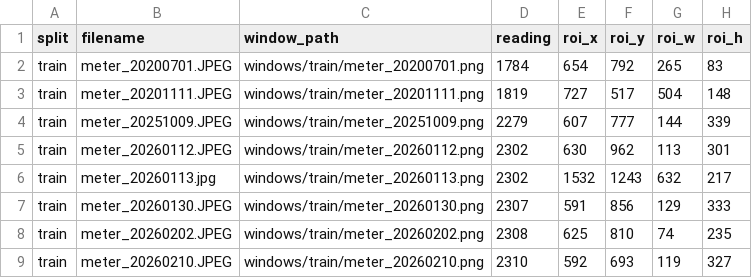
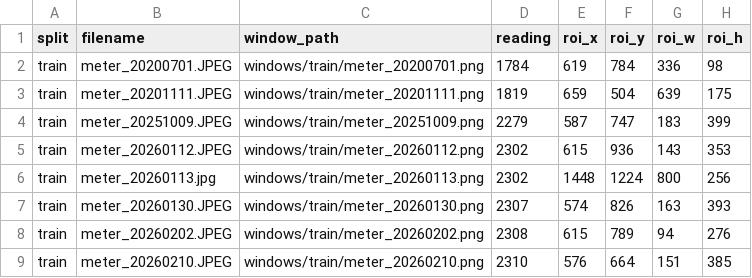
Before and after one commit to AndreaPi/Jarvis, a CSV file: backend/data/digit_dataset/manifests/windows.csv, drawn as a sheet; only a part is shown; the diff covers the shown part only.

```diff
--- a/backend/data/digit_dataset/manifests/windows.csv
+++ b/backend/data/digit_dataset/manifests/windows.csv
@@ -1,9 +1,9 @@
 split,filename,window_path,reading,roi_x,roi_y,roi_w,roi_h
-train,meter_20200701.JPEG,windows/train/meter_20200701.png,1784,654,792,265,83
-train,meter_20201111.JPEG,windows/train/meter_20201111.png,1819,727,517,504,148
-train,meter_20251009.JPEG,windows/train/meter_20251009.png,2279,607,777,144,339
-train,meter_20260112.JPEG,windows/train/meter_20260112.png,2302,630,962,113,301
-train,meter_20260113.jpg,windows/train/meter_20260113.png,2302,1532,1243,632,217
-train,meter_20260130.JPEG,windows/train/meter_20260130.png,2307,591,856,129,333
-train,meter_20260202.JPEG,windows/train/meter_20260202.png,2308,625,810,74,235
-train,meter_20260210.JPEG,windows/train/meter_20260210.png,2310,592,693,119,327
+train,meter_20200701.JPEG,windows/train/meter_20200701.png,1784,619,784,336,98
+train,meter_20201111.JPEG,windows/train/meter_20201111.png,1819,659,504,639,175
+train,meter_20251009.JPEG,windows/train/meter_20251009.png,2279,587,747,183,399
+train,meter_20260112.JPEG,windows/train/meter_20260112.png,2302,615,936,143,353
+train,meter_20260113.jpg,windows/train/meter_20260113.png,2302,1448,1224,800,256
+train,meter_20260130.JPEG,windows/train/meter_20260130.png,2307,574,826,163,393
+train,meter_20260202.JPEG,windows/train/meter_20260202.png,2308,615,789,94,276
+train,meter_20260210.JPEG,windows/train/meter_20260210.png,2310,576,664,151,385
```
Also changed, not shown: 6 added rows and 48 edited cells elsewhere in this file, backend/data/digit_dataset/manifests/canonical_windows.csv, backend/data/digit_dataset/manifests/section_labels.csv, 8 other files.
